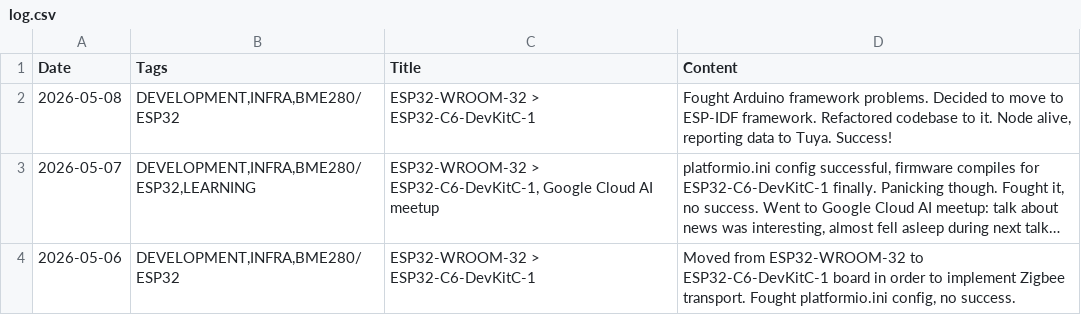
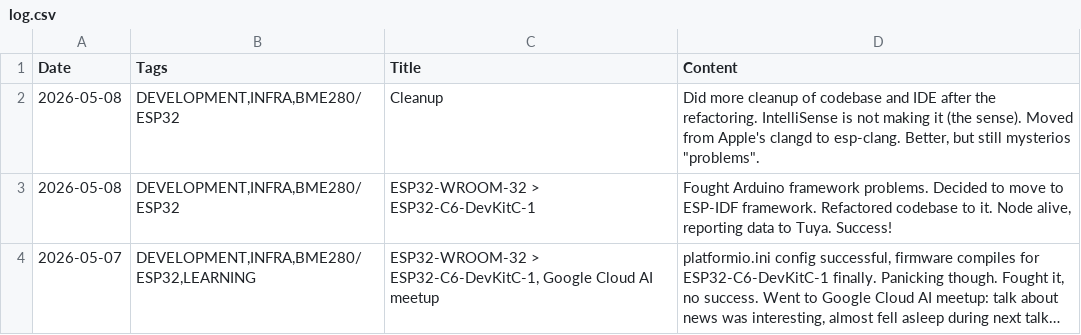
Before and after one commit to jtupulis/rtk4lab.github.io, a CSV file: log.csv, drawn as a sheet; only a part is shown; the shorter side is filled out with more unchanged rows; long unchanged cells end in ….

Commit message:
Update log.csv

```diff
--- a/log.csv
+++ b/log.csv
@@ -1,2 +1,3 @@
 Date;Tags;Title;Content
+2026-05-08;DEVELOPMENT,INFRA,BME280/ESP32;Cleanup; Did more cleanup of codebase and IDE after the refactoring. IntelliSense is not making it (the sense). Moved from Apple's clangd to esp-clang. Better, but still mysterios "problems".
 2026-05-08;DEVELOPMENT,INFRA,BME280/ESP32;ESP32-WROOM-32 > ESP32-C6-DevKitC-1;Fought Arduino framework problems. Decided to move to ESP-IDF framework. Refactored codebase to it. Node alive, reporting data to Tuya. Success!
```
